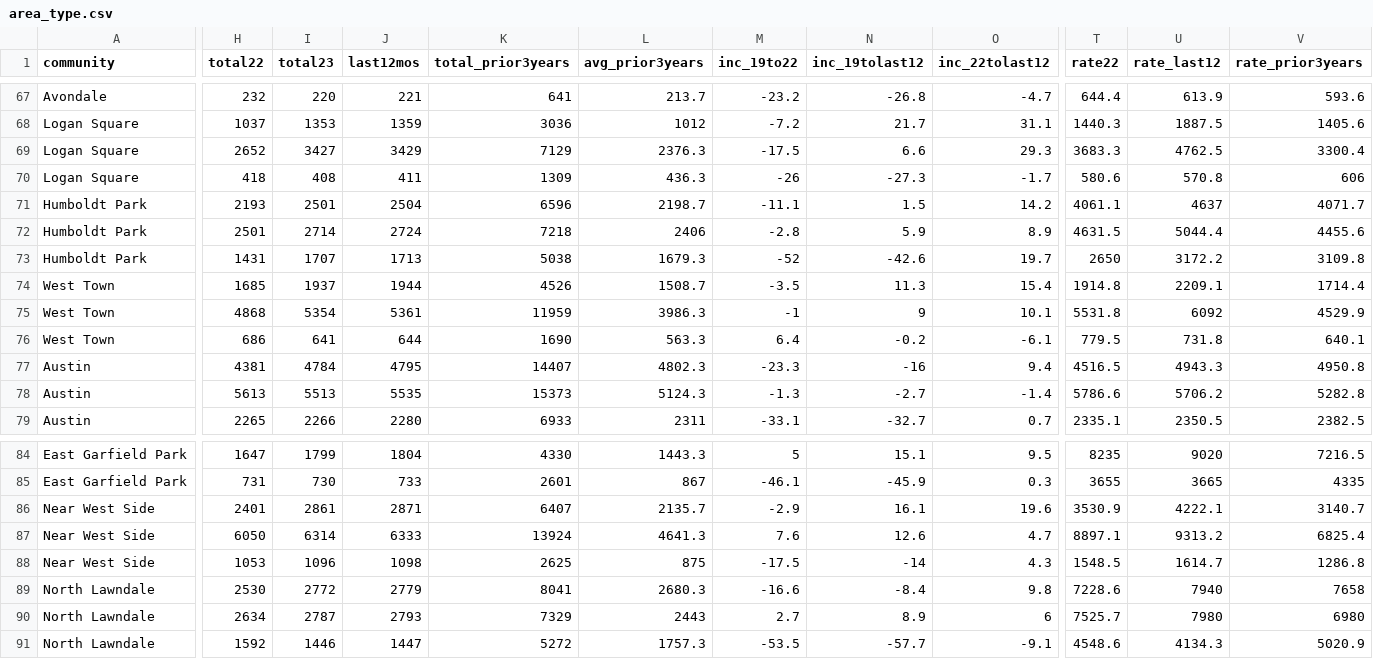
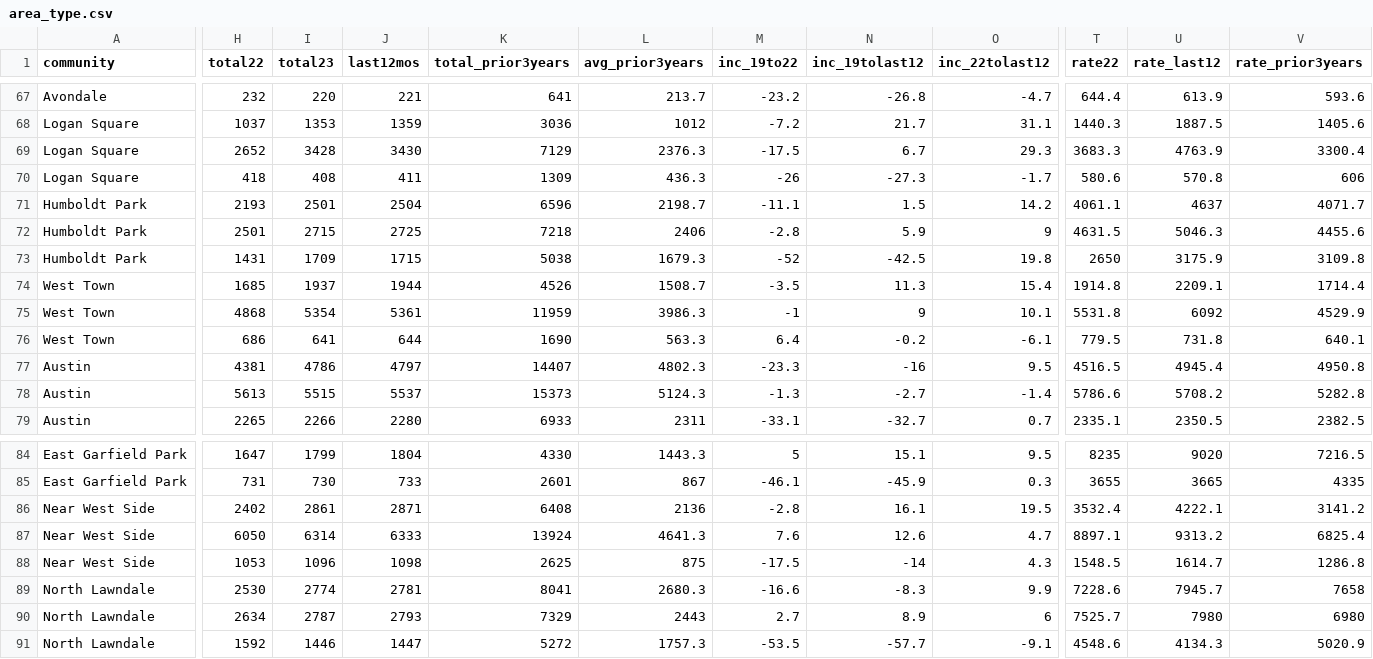
Before and after one commit to abcotvdata/safetytracker_chicago, a CSV file: data/output/areas/area_type.csv, drawn as a sheet; only a part is shown, gaps mark what is left out; the diff covers the shown part only; the diff names each change by its address in the sheet, - before the commit and + after, or states it on an @@ line.

```diff
--- a/data/output/areas/area_type.csv
+++ b/data/output/areas/area_type.csv
-I69 (total23): 3427
+I69 (total23): 3428
-J69 (last12mos): 3429
+J69 (last12mos): 3430
-N69 (inc_19tolast12): 6.6
+N69 (inc_19tolast12): 6.7
-U69 (rate_last12): 4762.5
+U69 (rate_last12): 4763.9
-I72 (total23): 2714
+I72 (total23): 2715
-J72 (last12mos): 2724
+J72 (last12mos): 2725
-O72 (inc_22tolast12): 8.9
+O72 (inc_22tolast12): 9
-U72 (rate_last12): 5044.4
+U72 (rate_last12): 5046.3
-I73 (total23): 1707
+I73 (total23): 1709
-J73 (last12mos): 1713
+J73 (last12mos): 1715
-N73 (inc_19tolast12): -42.6
+N73 (inc_19tolast12): -42.5
-O73 (inc_22tolast12): 19.7
+O73 (inc_22tolast12): 19.8
-U73 (rate_last12): 3172.2
+U73 (rate_last12): 3175.9
-I77 (total23): 4784
+I77 (total23): 4786
-J77 (last12mos): 4795
+J77 (last12mos): 4797
-O77 (inc_22tolast12): 9.4
+O77 (inc_22tolast12): 9.5
-U77 (rate_last12): 4943.3
+U77 (rate_last12): 4945.4
-I78 (total23): 5513
+I78 (total23): 5515
-J78 (last12mos): 5535
+J78 (last12mos): 5537
-U78 (rate_last12): 5706.2
+U78 (rate_last12): 5708.2
-H86 (total22): 2401
+H86 (total22): 2402
-K86 (total_prior3years): 6407
+K86 (total_prior3years): 6408
-L86 (avg_prior3years): 2135.7
+L86 (avg_prior3years): 2136
-M86 (inc_19to22): -2.9
+M86 (inc_19to22): -2.8
-O86 (inc_22tolast12): 19.6
+O86 (inc_22tolast12): 19.5
-T86 (rate22): 3530.9
+T86 (rate22): 3532.4
-V86 (rate_prior3years): 3140.7
+V86 (rate_prior3years): 3141.2
-I89 (total23): 2772
+I89 (total23): 2774
-J89 (last12mos): 2779
+J89 (last12mos): 2781
-N89 (inc_19tolast12): -8.4
+N89 (inc_19tolast12): -8.3
-O89 (inc_22tolast12): 9.8
+O89 (inc_22tolast12): 9.9
-U89 (rate_last12): 7940
+U89 (rate_last12): 7945.7
```
Also changed, not shown: 110 edited cells elsewhere in this file, data/output/areas/area_category.csv, data/output/areas/batteries_area.csv, 30 other files.
